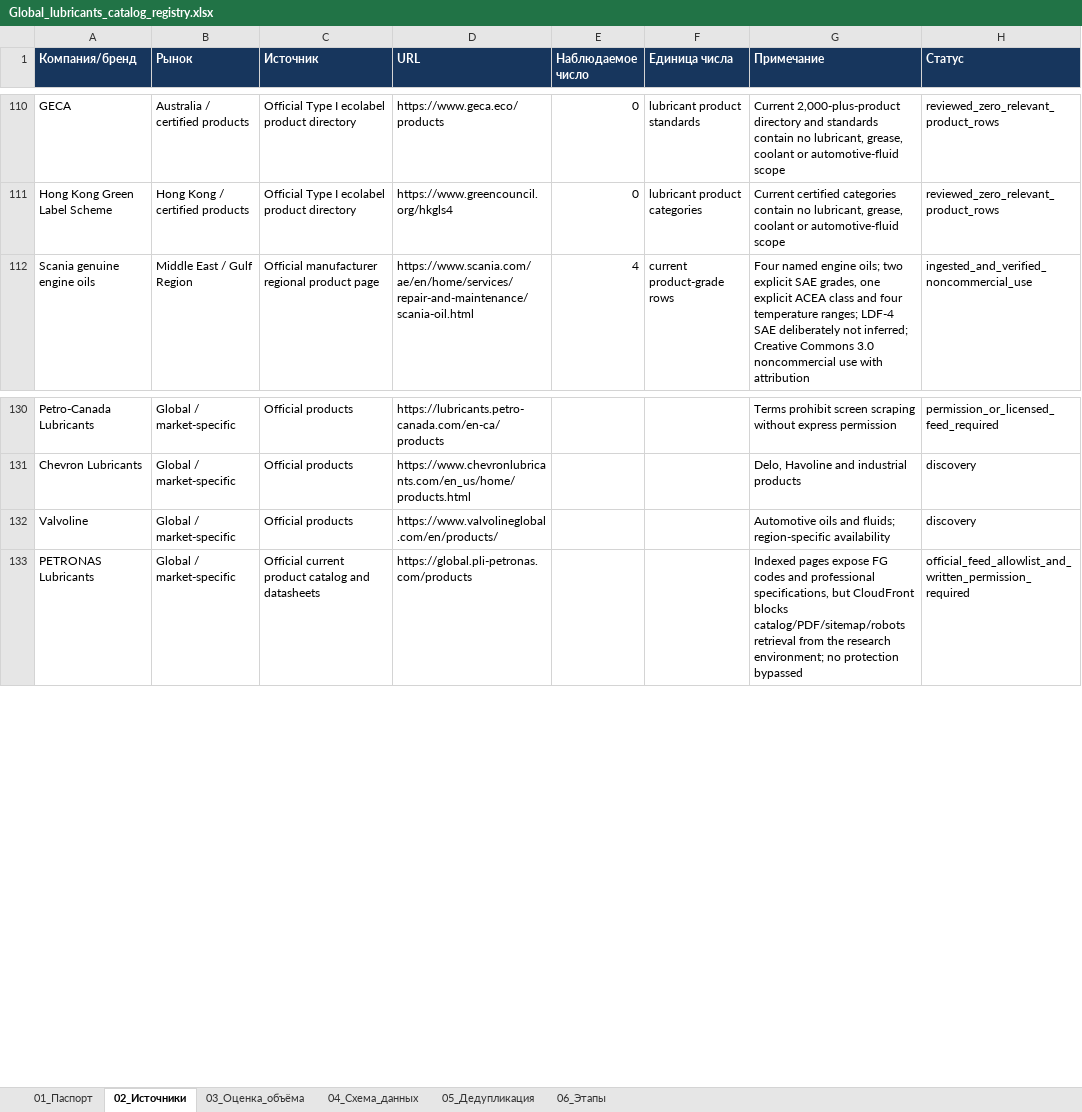
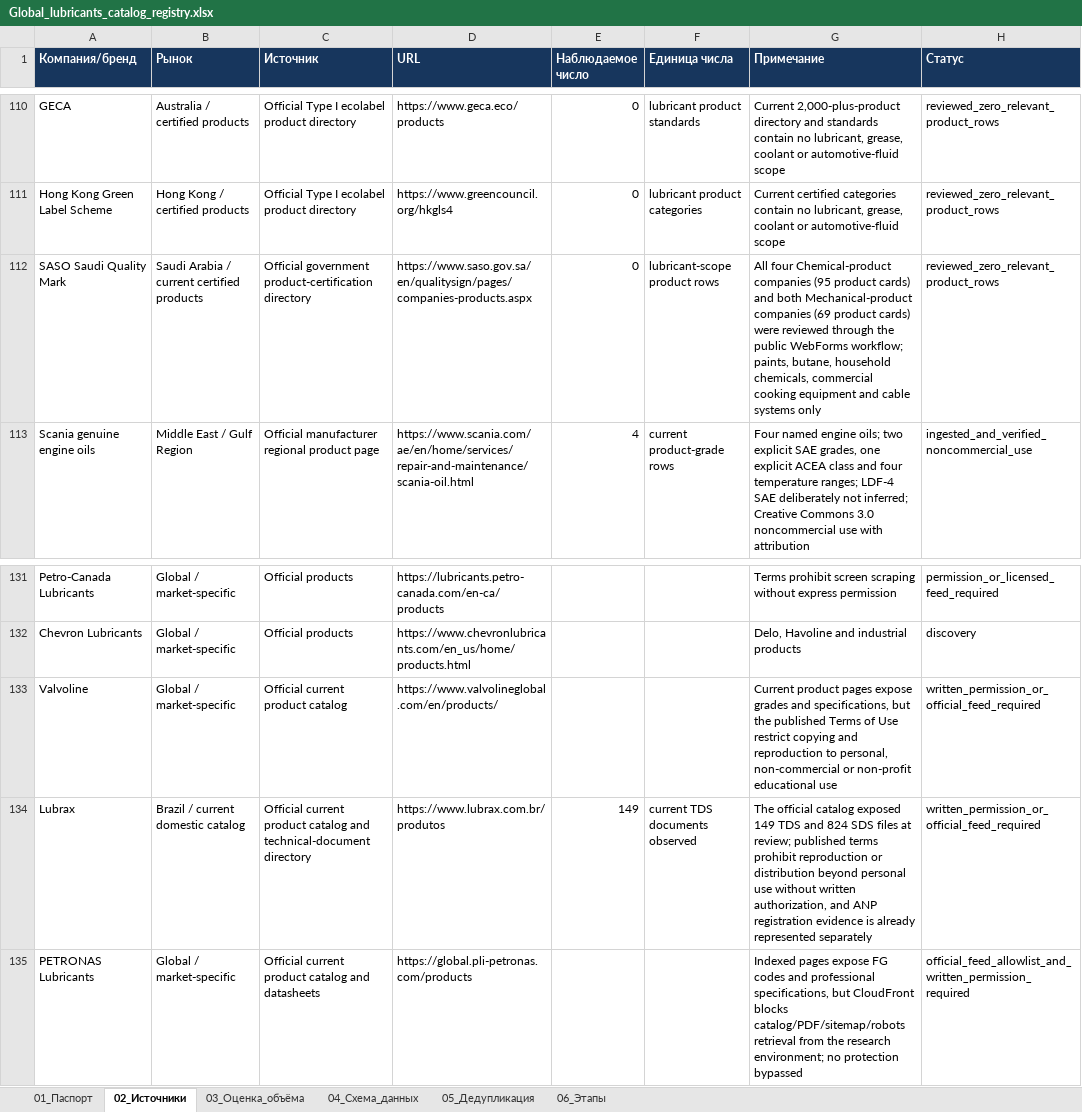
Before and after one commit to temuradhamson/mfclassifier, an Excel workbook: deliverables/Global_lubricants_catalog_registry.xlsx, sheet 02_Источники, drawn as a sheet; only a part is shown, gaps mark what is left out; values as stored, in another font and other column widths than the file's, no borders; addresses are those after the commit; the diff names each change by its address in the sheet, - before the commit and + after, or states it on an @@ line.

Commit message:
Audit Valvoline Lubrax and SASO sources

```diff
--- a/deliverables/Global_lubricants_catalog_registry.xlsx (sheet 02_Источники)
+++ b/deliverables/Global_lubricants_catalog_registry.xlsx (sheet 02_Источники)
+row 112: SASO Saudi Quality Mark | Saudi Arabia / current certified products | Official government product-certification directory | https://www.saso.gov.sa/en/qualitysign/pages/companies-products.aspx | 0 | lubricant-scope product rows | All four Chemical-product companies (95 product cards) and both Mechanical-product companies (69 product cards) were reviewed through the public WebForms workflow; paints, butane, household chemicals, commercial cooking equipment and cable systems only | reviewed_zero_relevant_product_rows
-C133 (Источник): Official products
+C133 (Источник): Official current product catalog
-G133 (Примечание): Automotive oils and fluids; region-specific availability
+G133 (Примечание): Current product pages expose grades and specifications, but the published Terms of Use restrict copying and reproduction to personal, non-commercial or non-profit educational use
-H133 (Статус): discovery
+H133 (Статус): written_permission_or_official_feed_required
+row 134: Lubrax | Brazil / current domestic catalog | Official current product catalog and technical-document directory | https://www.lubrax.com.br/produtos | 149 | current TDS documents observed | The official catalog exposed 149 TDS and 824 SDS files at review; published terms prohibit reproduction or distribution beyond personal use without written authorization, and ANP registration evidence is already represented separately | written_permission_or_official_feed_required
```
Also changed, not shown: 5 other files.
